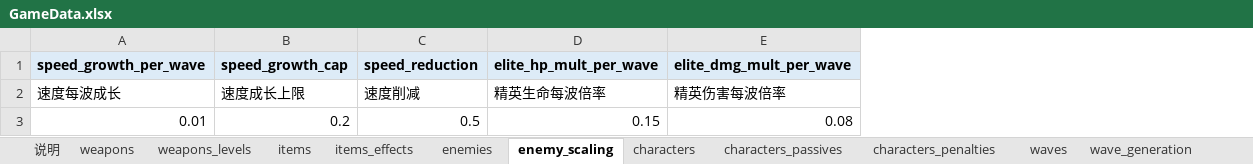
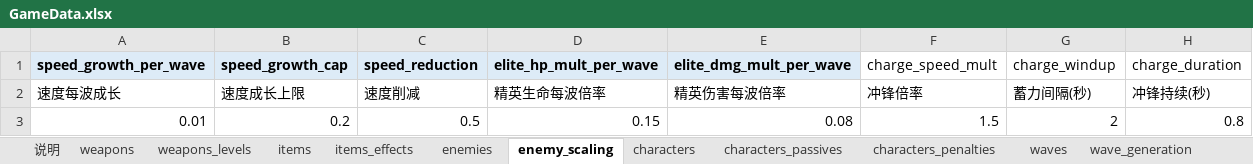
Before and after one commit to kejinren1/star-echo, an Excel workbook: docs/GameData.xlsx, sheet enemy_scaling, drawn as a sheet; values as stored, in another font and other column widths than the file's, no borders; the diff names each change by its address in the sheet, - before the commit and + after, or states it on an @@ line.

Commit message:
Day30 F1-散 收口: 数值参数化散条目 8 项(T-007/008/009/011/012/013/015/053) - stats.combat/physics/skills三表+enemy_scaling冲锋3列, DataLoader三接口+兜底, 8消费点替换(含armor_cap无消费点登记T-054), 探针19/19双跑实证, 回归36/36 885断言, BASELINE CLEAN

```diff
--- a/docs/GameData.xlsx (sheet enemy_scaling)
+++ b/docs/GameData.xlsx (sheet enemy_scaling)
+column F (charge_speed_mult), rows 2-3: 冲锋倍率 | 1.5
+column G (charge_windup), rows 2-3: 蓄力间隔(秒) | 2
+column H (charge_duration), rows 2-3: 冲锋持续(秒) | 0.8
```
Also changed, not shown: sheet 总览, other sheet tabs, 17 other files.
